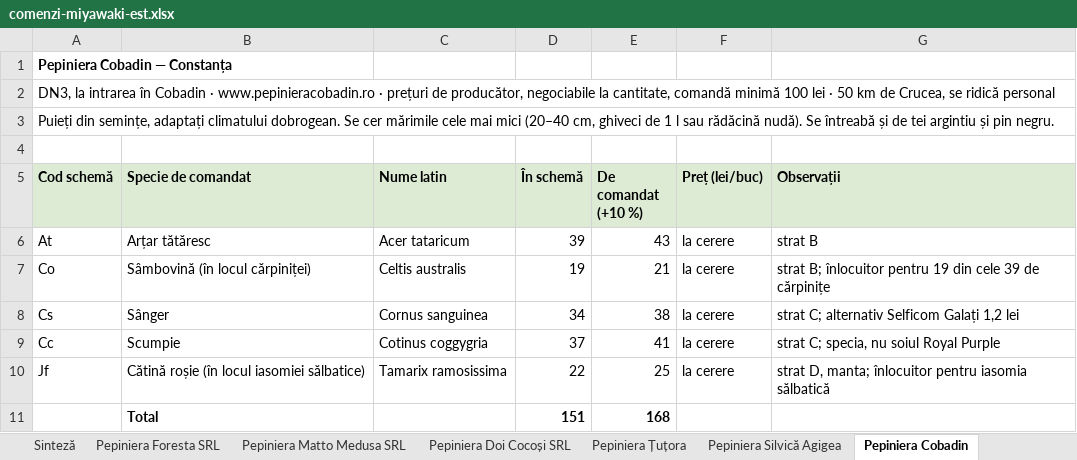
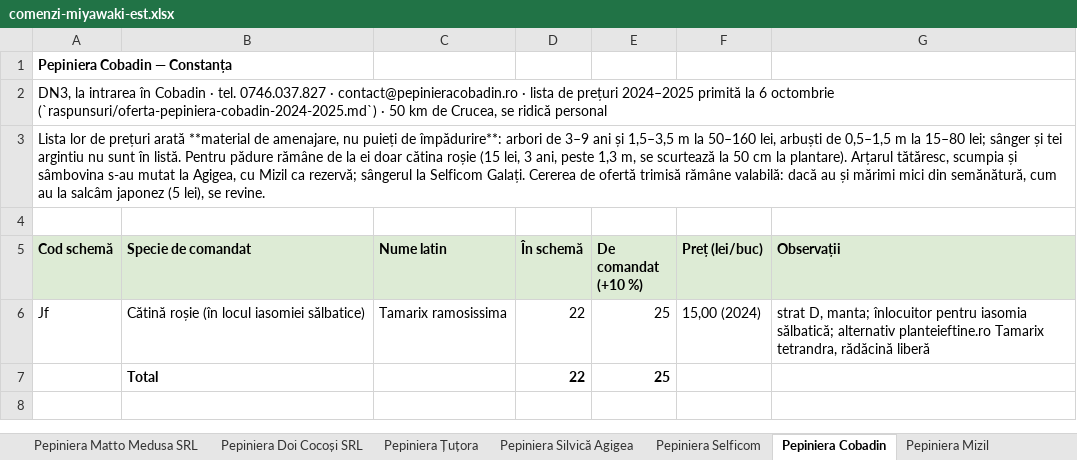
Before and after one commit to schmicky/crucea, an Excel workbook: resurse/oferte/comenzi-miyawaki-est.xlsx, sheet Pepiniera Cobadin, drawn as a sheet; values as stored, in another font and other column widths than the file's, no borders; removed rows and columns are numbered as before the commit, all else as after; the diff names each change by its address in the sheet, - before the commit and + after, or states it on an @@ line.

```diff
--- a/resurse/oferte/comenzi-miyawaki-est.xlsx (sheet Pepiniera Cobadin)
+++ b/resurse/oferte/comenzi-miyawaki-est.xlsx (sheet Pepiniera Cobadin)
+sheet tab: Pepiniera Selficom
-A2 (Cod schemă): …Cobadin · www.pepinieracobadin.ro · prețuri de producător, negociabile la cantitate, comandă minimă 100 lei · 50…
+A2 (Cod schemă): …Cobadin · tel. 0746.037.827 · contact@pepinieracobadin.ro · lista de prețuri 2024–2025 primită la 6 octombrie (`raspunsuri/oferta-pepiniera-cobadin-2024-2025.md`) · 50…
-A3 (Cod schemă): Puieți din semințe, adaptați climatului dobrogean. Se cer mărimile cele mai mici (20–40 cm, ghiveci de 1 l sau rădăcină nudă). Se întreabă și de tei argintiu și pin negru.
+A3 (Cod schemă): Lista lor de prețuri arată **material de amenajare, nu puieți de împădurire**: arbori de 3–9 ani și 1,5–3,5 m la 50–160 lei, arbuști de 0,5–1,5 m la 15–80 lei; sânger și tei argintiu nu sunt în listă. Pentru pădure rămâne de la ei doar cătina roșie (15 lei, 3 ani, peste 1,3 m, se scurtează la 50 cm la plantare). Arțarul tătăresc, scumpia și sâmbovina s-au mutat la Agigea, cu Mizil ca rezervă; sângerul la Selficom Galați. Cererea de ofertă trimisă rămâne valabilă: dacă au și mărimi mici din semănătură, cum au la salcâm japonez (5 lei), se revine.
-row 6: At | Arțar tătăresc | Acer tataricum | 39 | 43 | la cerere | strat B
-row 7: Co | Sâmbovină (în locul cărpiniței) | Celtis australis | 19 | 21 | la cerere | strat B; înlocuitor pentru 19 din cele 39 de cărpinițe
-row 8: Cs | Sânger | Cornus sanguinea | 34 | 38 | la cerere | strat C; alternativ Selficom Galați 1,2 lei
-row 9: Cc | Scumpie | Cotinus coggygria | 37 | 41 | la cerere | strat C; specia, nu soiul Royal Purple
-F6 (Preț (lei/buc)): la cerere
+F6 (Preț (lei/buc)): 15,00 (2024)
-G6 (Observații): …pentru iasomia sălbatică
+G6 (Observații): …pentru iasomia sălbatică; alternativ planteieftine.ro Tamarix tetrandra, rădăcină liberă
-row 11:  | Total |  | 151 | 168
+row 7:  | Total |  | 22 | 25
```
Also changed, not shown: sheet Pepiniera Silvică Agigea, sheet Sinteză, resurse/oferte/cereri/cerere-oferta-pepiniera-cobadin.xlsx, resurse/oferte/cereri/cerere-oferta-pepiniera-doi-cocosi-srl.xlsx, 12 other files.
